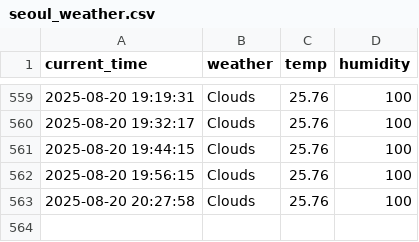
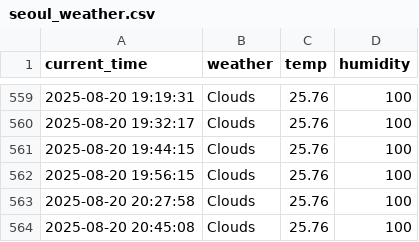
Before and after one commit to jubinhwang/weather, a CSV file: seoul_weather.csv, drawn as a sheet; only a part is shown, gaps mark what is left out.

```diff
--- a/seoul_weather.csv
+++ b/seoul_weather.csv
@@ -563 +563,2 @@ current_time,weather,temp,humidity
 2025-08-20 20:27:58,Clouds,25.76,100
+2025-08-20 20:45:08,Clouds,25.76,100
```
